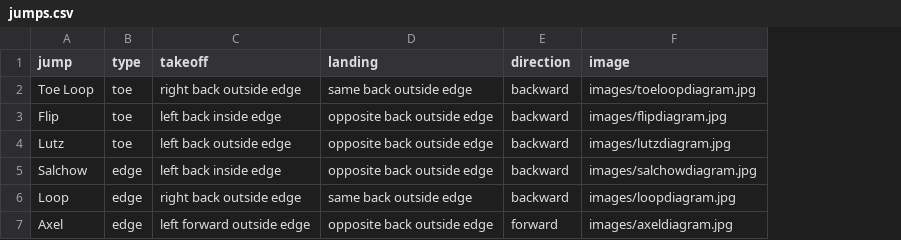
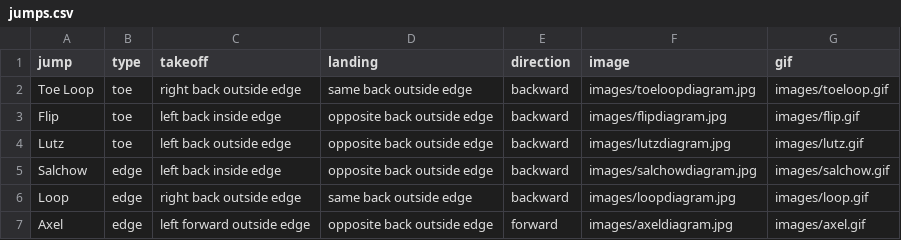
Before and after one commit to elbertwang3/figureskatingolympics, a CSV file: data/jumps.csv, drawn as a sheet; the diff names each change by its address in the sheet, - before the commit and + after, or states it on an @@ line.

Commit message:
new images

```diff
--- a/data/jumps.csv
+++ b/data/jumps.csv
+column G (gif), rows 2-7: images/toeloop.gif | images/flip.gif | images/lutz.gif | images/salchow.gif | images/loop.gif | images/axel.gif
```
Also changed, not shown: data/timeline.csv, 19 other files.
